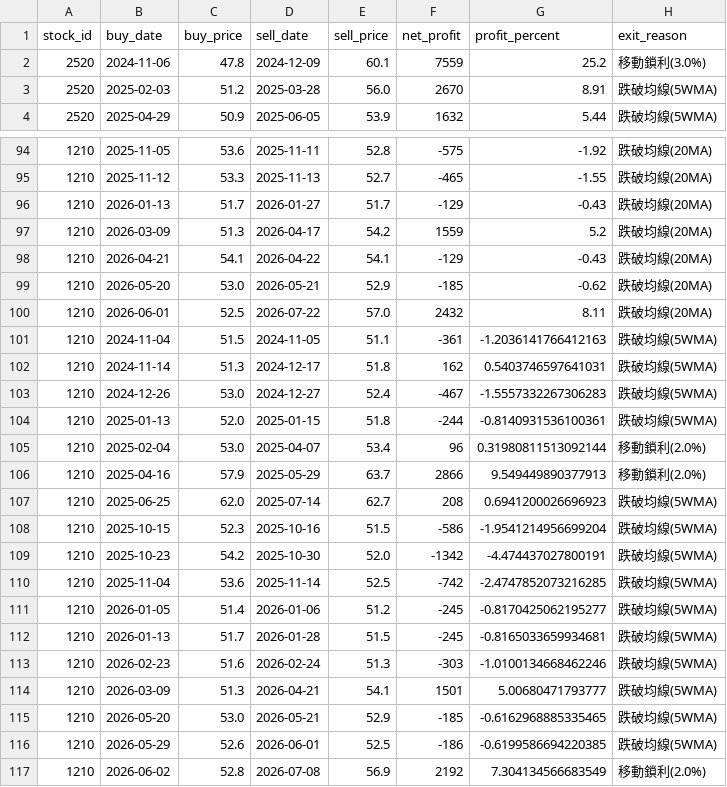
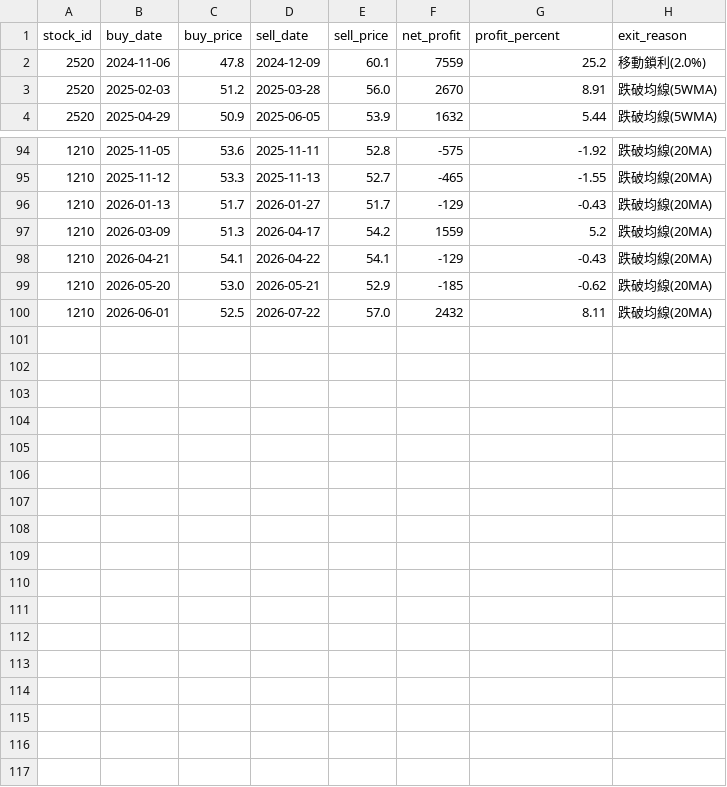
Before and after one commit to chunyulaie/my-dolphin-radar, a CSV file: dolphin_optimizer_details.csv, drawn as a sheet; only a part is shown, gaps mark what is left out.

```diff
--- a/dolphin_optimizer_details.csv
+++ b/dolphin_optimizer_details.csv
@@ -1,3 +1,3 @@
 stock_id,buy_date,buy_price,sell_date,sell_price,net_profit,profit_percent,exit_reason
-2520,2024-11-06,47.8,2024-12-09,60.1,7559,25.2,移動鎖利(3.0%)
+2520,2024-11-06,47.8,2024-12-09,60.1,7559,25.2,移動鎖利(2.0%)
 2520,2025-02-03,51.2,2025-03-28,56.0,2670,8.91,跌破均線(5WMA)
@@ -100,18 +100 @@
 1210,2026-06-01,52.5,2026-07-22,57.0,2432,8.11,跌破均線(20MA)
-1210,2024-11-04,51.5,2024-11-05,51.1,-361,-1.2036141766412163,跌破均線(5WMA)
-1210,2024-11-14,51.3,2024-12-17,51.8,162,0.5403746597641031,跌破均線(5WMA)
-1210,2024-12-26,53.0,2024-12-27,52.4,-467,-1.5557332267306283,跌破均線(5WMA)
-1210,2025-01-13,52.0,2025-01-15,51.8,-244,-0.8140931536100361,跌破均線(5WMA)
-1210,2025-02-04,53.0,2025-04-07,53.4,96,0.31980811513092144,移動鎖利(2.0%)
-1210,2025-04-16,57.9,2025-05-29,63.7,2866,9.549449890377913,移動鎖利(2.0%)
-1210,2025-06-25,62.0,2025-07-14,62.7,208,0.6941200026696923,跌破均線(5WMA)
-1210,2025-10-15,52.3,2025-10-16,51.5,-586,-1.9541214956699204,跌破均線(5WMA)
-1210,2025-10-23,54.2,2025-10-30,52.0,-1342,-4.474437027800191,跌破均線(5WMA)
-1210,2025-11-04,53.6,2025-11-14,52.5,-742,-2.4747852073216285,跌破均線(5WMA)
-1210,2026-01-05,51.4,2026-01-06,51.2,-245,-0.8170425062195277,跌破均線(5WMA)
-1210,2026-01-13,51.7,2026-01-28,51.5,-245,-0.8165033659934681,跌破均線(5WMA)
-1210,2026-02-23,51.6,2026-02-24,51.3,-303,-1.0100134668462246,跌破均線(5WMA)
-1210,2026-03-09,51.3,2026-04-21,54.1,1501,5.00680471793777,跌破均線(5WMA)
-1210,2026-05-20,53.0,2026-05-21,52.9,-185,-0.6162968885335465,跌破均線(5WMA)
-1210,2026-05-29,52.6,2026-06-01,52.5,-186,-0.6199586694220385,跌破均線(5WMA)
-1210,2026-06-02,52.8,2026-07-08,56.9,2192,7.304134566683549,移動鎖利(2.0%)
```
Also changed, not shown: dolphin_portfolio.csv, 2 other files.
